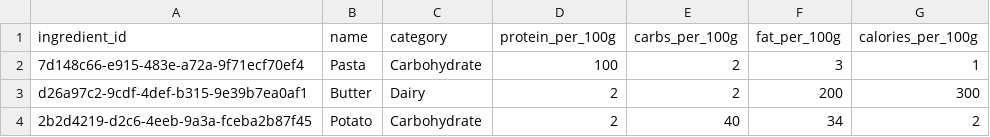
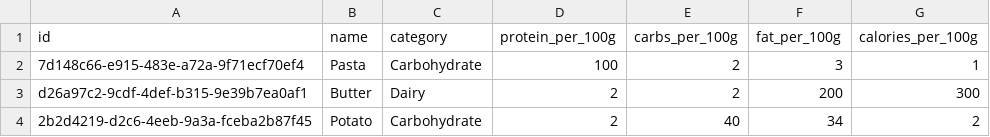
Before and after one commit to MrRedIsBack/RecipeRAG, a CSV file: data/node/main_ingredient.csv, drawn as a sheet.

```diff
--- a/data/node/main_ingredient.csv
+++ b/data/node/main_ingredient.csv
@@ -1,2 +1,2 @@
-ingredient_id,name,category,protein_per_100g,carbs_per_100g,fat_per_100g,calories_per_100g
+id,name,category,protein_per_100g,carbs_per_100g,fat_per_100g,calories_per_100g
 7d148c66-e915-483e-a72a-9f71ecf70ef4,Pasta,Carbohydrate,100,2,3,1
```
Also changed, not shown: data/node/recipe.csv, 2 other files.
